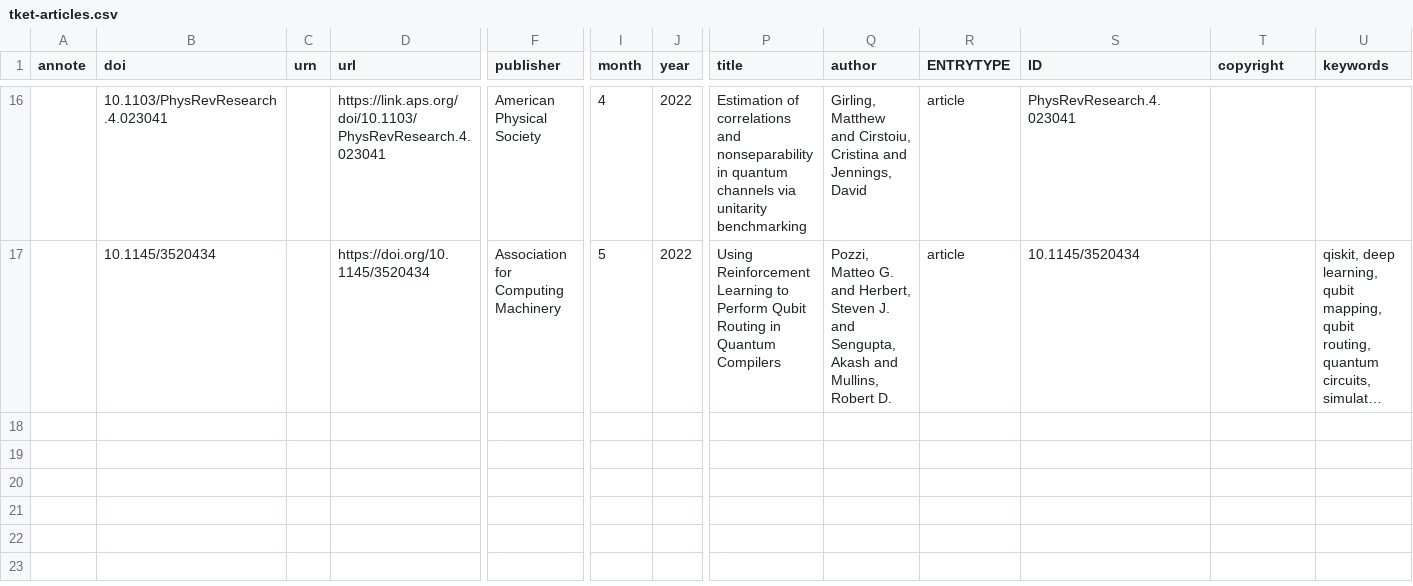
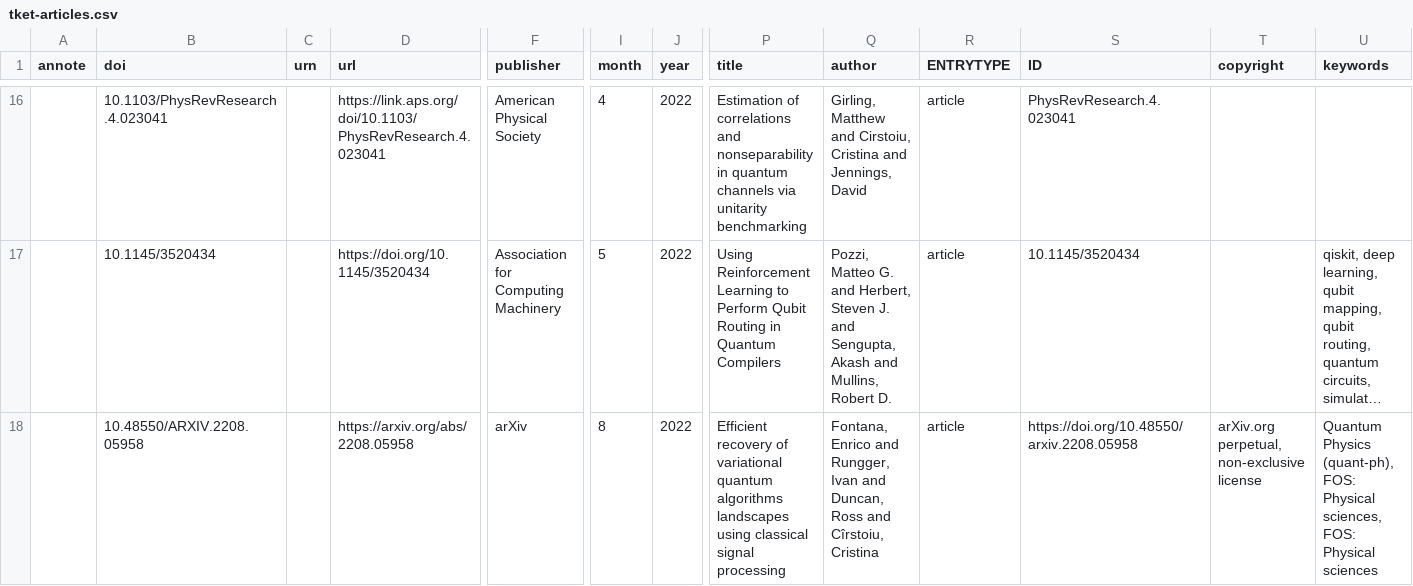
Before and after one commit to CQCL/quantinuum-publications, a CSV file: csv/tket-articles.csv, drawn as a sheet; only a part is shown, gaps mark what is left out; long unchanged cells end in …; rows hold the shown columns only; the diff names each change by its address in the sheet, - before the commit and + after, or states it on an @@ line.

```diff
--- a/csv/tket-articles.csv
+++ b/csv/tket-articles.csv
+row 18:  | 10.48550/ARXIV.2208.05958 |  | https://arxiv.org/abs/2208.05958 | arXiv | 8 | 2022 | Efficient recovery of variational quantum algorithms landscapes using classical signal processing | Fontana, Enrico and Rungger, Ivan and Duncan, Ross and Cîrstoiu, Cristina | article | https://doi.org/10.48550/arxiv.2208.05958 | arXiv.org perpetual, non-exclusive license | Quantum Physics (quant-ph), FOS: Physical sciences, FOS: Physical sciences
```
Also changed, not shown: csv/website.csv.
